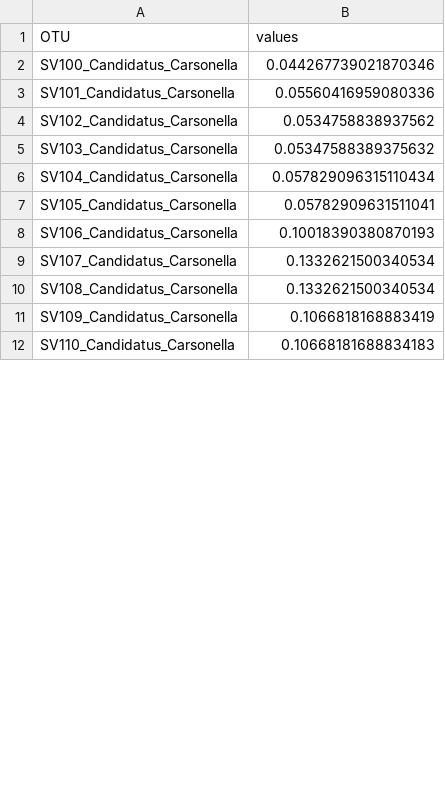
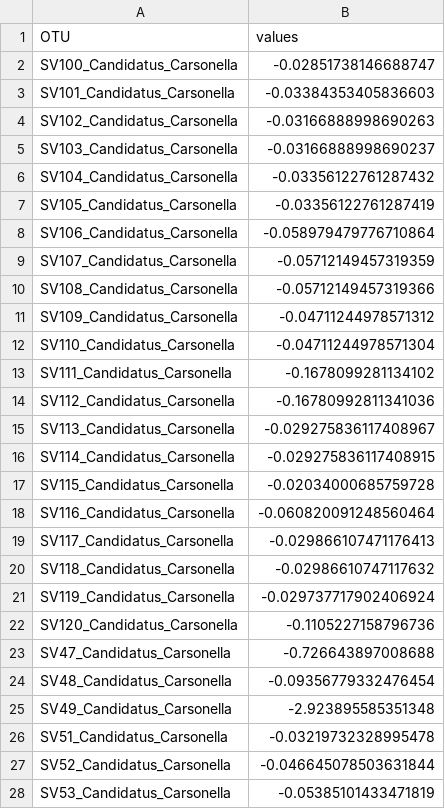
Before and after one commit to alexpiper/Psyllid_microbiome, a CSV file: output/cophylogeny/psyllid_carsonella/carsonella_weights.csv, drawn as a sheet; only a part is shown; the diff covers the shown part only.

```diff
--- a/output/cophylogeny/psyllid_carsonella/carsonella_weights.csv
+++ b/output/cophylogeny/psyllid_carsonella/carsonella_weights.csv
@@ -1,12 +1,28 @@
 OTU,values
-SV100_Candidatus_Carsonella,0.044267739021870346
-SV101_Candidatus_Carsonella,0.05560416959080336
-SV102_Candidatus_Carsonella,0.0534758838937562
-SV103_Candidatus_Carsonella,0.05347588389375632
-SV104_Candidatus_Carsonella,0.057829096315110434
-SV105_Candidatus_Carsonella,0.05782909631511041
-SV106_Candidatus_Carsonella,0.10018390380870193
-SV107_Candidatus_Carsonella,0.1332621500340534
-SV108_Candidatus_Carsonella,0.1332621500340534
-SV109_Candidatus_Carsonella,0.1066818168883419
-SV110_Candidatus_Carsonella,0.10668181688834183
+SV100_Candidatus_Carsonella,-0.02851738146688747
+SV101_Candidatus_Carsonella,-0.03384353405836603
+SV102_Candidatus_Carsonella,-0.03166888998690263
+SV103_Candidatus_Carsonella,-0.03166888998690237
+SV104_Candidatus_Carsonella,-0.03356122761287432
+SV105_Candidatus_Carsonella,-0.03356122761287419
+SV106_Candidatus_Carsonella,-0.058979479776710864
+SV107_Candidatus_Carsonella,-0.05712149457319359
+SV108_Candidatus_Carsonella,-0.05712149457319366
+SV109_Candidatus_Carsonella,-0.04711244978571312
+SV110_Candidatus_Carsonella,-0.04711244978571304
+SV111_Candidatus_Carsonella,-0.1678099281134102
+SV112_Candidatus_Carsonella,-0.16780992811341036
+SV113_Candidatus_Carsonella,-0.029275836117408967
+SV114_Candidatus_Carsonella,-0.029275836117408915
+SV115_Candidatus_Carsonella,-0.02034000685759728
+SV116_Candidatus_Carsonella,-0.060820091248560464
+SV117_Candidatus_Carsonella,-0.029866107471176413
+SV118_Candidatus_Carsonella,-0.02986610747117632
+SV119_Candidatus_Carsonella,-0.029737717902406924
+SV120_Candidatus_Carsonella,-0.1105227158796736
+SV47_Candidatus_Carsonella,-0.726643897008688
+SV48_Candidatus_Carsonella,-0.09356779332476454
+SV49_Candidatus_Carsonella,-2.923895585351348
+SV51_Candidatus_Carsonella,-0.03219732328995478
+SV52_Candidatus_Carsonella,-0.046645078503631844
+SV53_Candidatus_Carsonella,-0.05385101433471819
```
Also changed, not shown: 24 added rows and 20 edited cells elsewhere in this file, output/alpha/lipa.csv, output/cophylogeny/psyllid_carsonella/psyllid_carsonella_links.csv, 36 other files.
